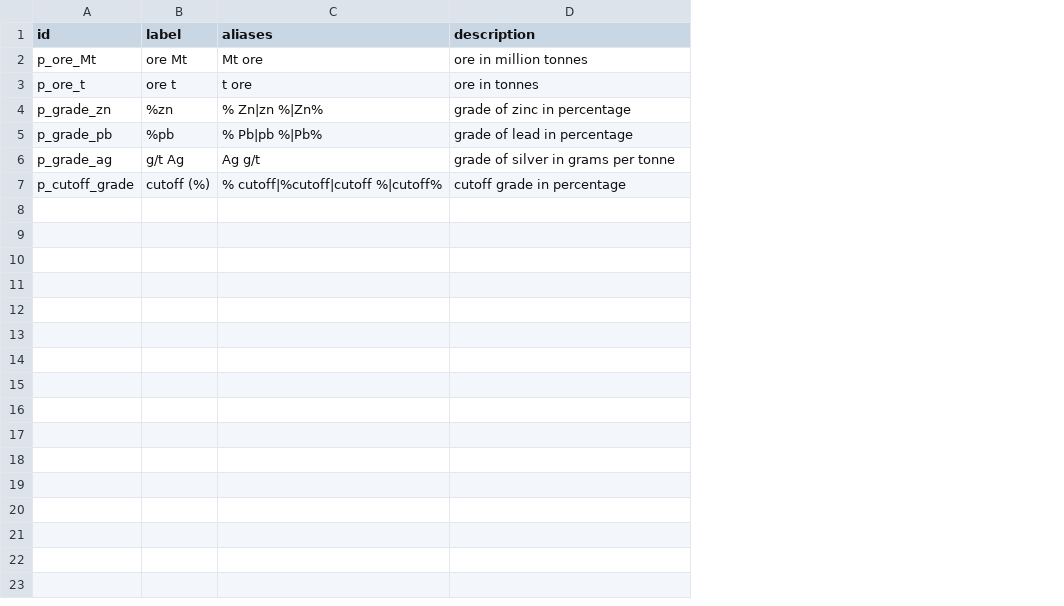
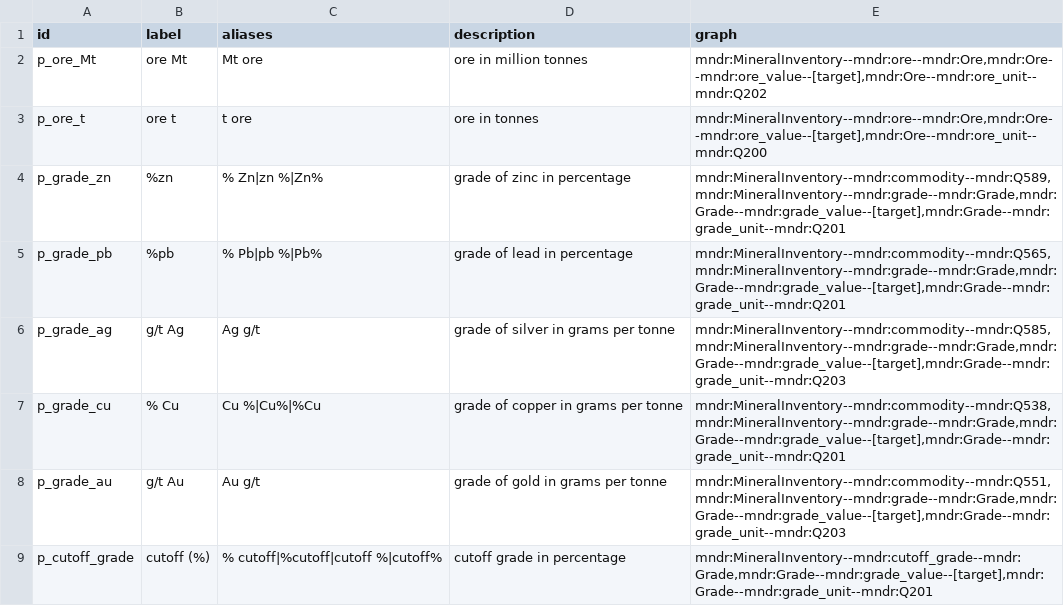
Before and after one commit to DARPA-CRITICALMAAS/ta2-table-understanding, a CSV file: data/meta_property/data.csv, drawn as a sheet; the diff names each change by its address in the sheet, - before the commit and + after, or states it on an @@ line.

```diff
--- a/data/meta_property/data.csv
+++ b/data/meta_property/data.csv
+column E (graph), rows 2-6: mndr:MineralInventory--mndr:ore--mndr:Ore,mndr:Ore--mndr:ore_value--[target],mndr:Ore--mndr:ore_unit--mndr:Q202 | mndr:MineralInventory--mndr:ore--mndr:Ore,mndr:Ore--mndr:ore_value--[target],mndr:Ore--mndr:ore_unit--mndr:Q200 | mndr:MineralInventory--mndr:commodity--mndr:Q589,mndr:MineralInventory--mndr:grade--mndr:Grade,mndr:Grade--mndr:grade_value--[target],mndr:Grade--mndr:grade_unit--mndr:Q201 | mndr:MineralInventory--mndr:commodity--mndr:Q565,mndr:MineralInventory--mndr:grade--mndr:Grade,mndr:Grade--mndr:grade_value--[target],mndr:Grade--mndr:grade_unit--mndr:Q201 | mndr:MineralInventory--mndr:commodity--mndr:Q585,mndr:MineralInventory--mndr:grade--mndr:Grade,mndr:Grade--mndr:grade_value--[target],mndr:Grade--mndr:grade_unit--mndr:Q203; row 9: mndr:MineralInventory--mndr:cutoff_grade--mndr:Grade,mndr:Grade--mndr:grade_value--[target],mndr:Grade--mndr:grade_unit--mndr:Q201
+row 7: p_grade_cu | % Cu | Cu %|Cu%|%Cu | grade of copper in grams per tonne | mndr:MineralInventory--mndr:commodity--mndr:Q538,mndr:MineralInventory--mndr:grade--mndr:Grade,mndr:Grade--mndr:grade_value--[target],mndr:Grade--mndr:grade_unit--mndr:Q201
+row 8: p_grade_au | g/t Au | Au g/t | grade of gold in grams per tonne | mndr:MineralInventory--mndr:commodity--mndr:Q551,mndr:MineralInventory--mndr:grade--mndr:Grade,mndr:Grade--mndr:grade_value--[target],mndr:Grade--mndr:grade_unit--mndr:Q203
```
Also changed, not shown: 21 other files.
